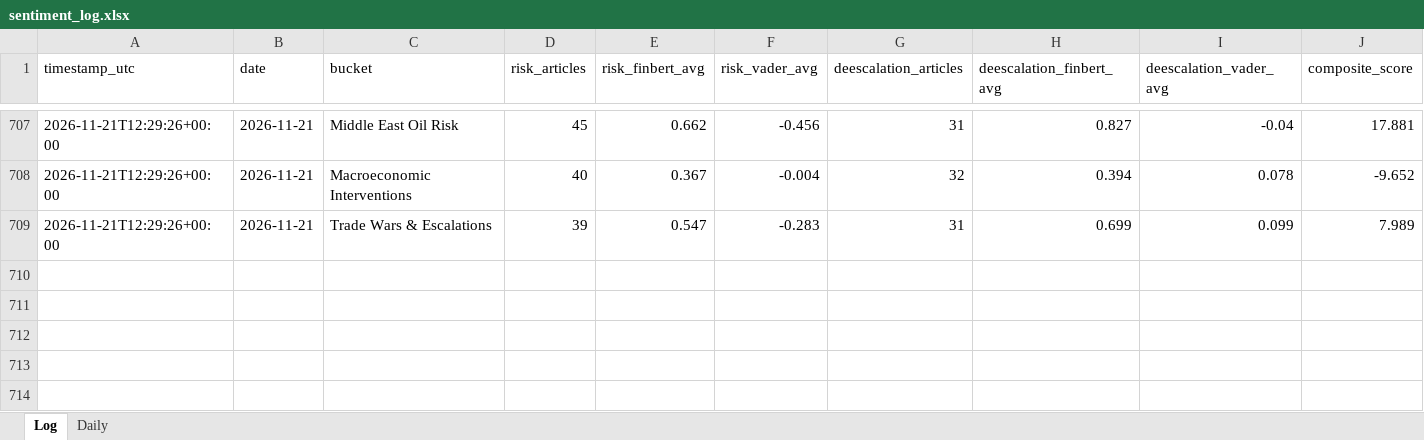
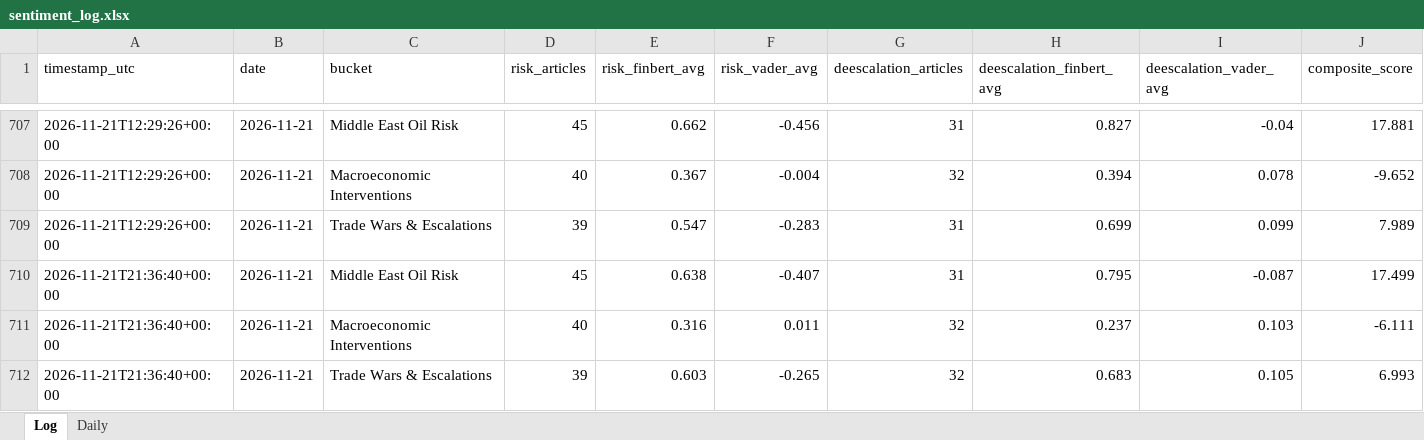
Before and after one commit to Jamesssurfer/CriticalNews_Sentiment, an Excel workbook: data/sentiment_log.xlsx, sheet Log, drawn as a sheet; only a part is shown, gaps mark what is left out; values as stored, in another font and other column widths than the file's, no borders; rows hold the shown columns only; the diff names each change by its address in the sheet, - before the commit and + after, or states it on an @@ line.

```diff
--- a/data/sentiment_log.xlsx (sheet Log)
+++ b/data/sentiment_log.xlsx (sheet Log)
+row 710: 2026-11-21T21:36:40+00:00 | 2026-11-21 | Middle East Oil Risk | 45 | 0.638 | -0.407 | 31 | 0.795 | -0.087 | 17.499
+row 711: 2026-11-21T21:36:40+00:00 | 2026-11-21 | Macroeconomic Interventions | 40 | 0.316 | 0.011 | 32 | 0.237 | 0.103 | -6.111
+row 712: 2026-11-21T21:36:40+00:00 | 2026-11-21 | Trade Wars & Escalations | 39 | 0.603 | -0.265 | 32 | 0.683 | 0.105 | 6.993
```
Also changed, not shown: 1 other file.
